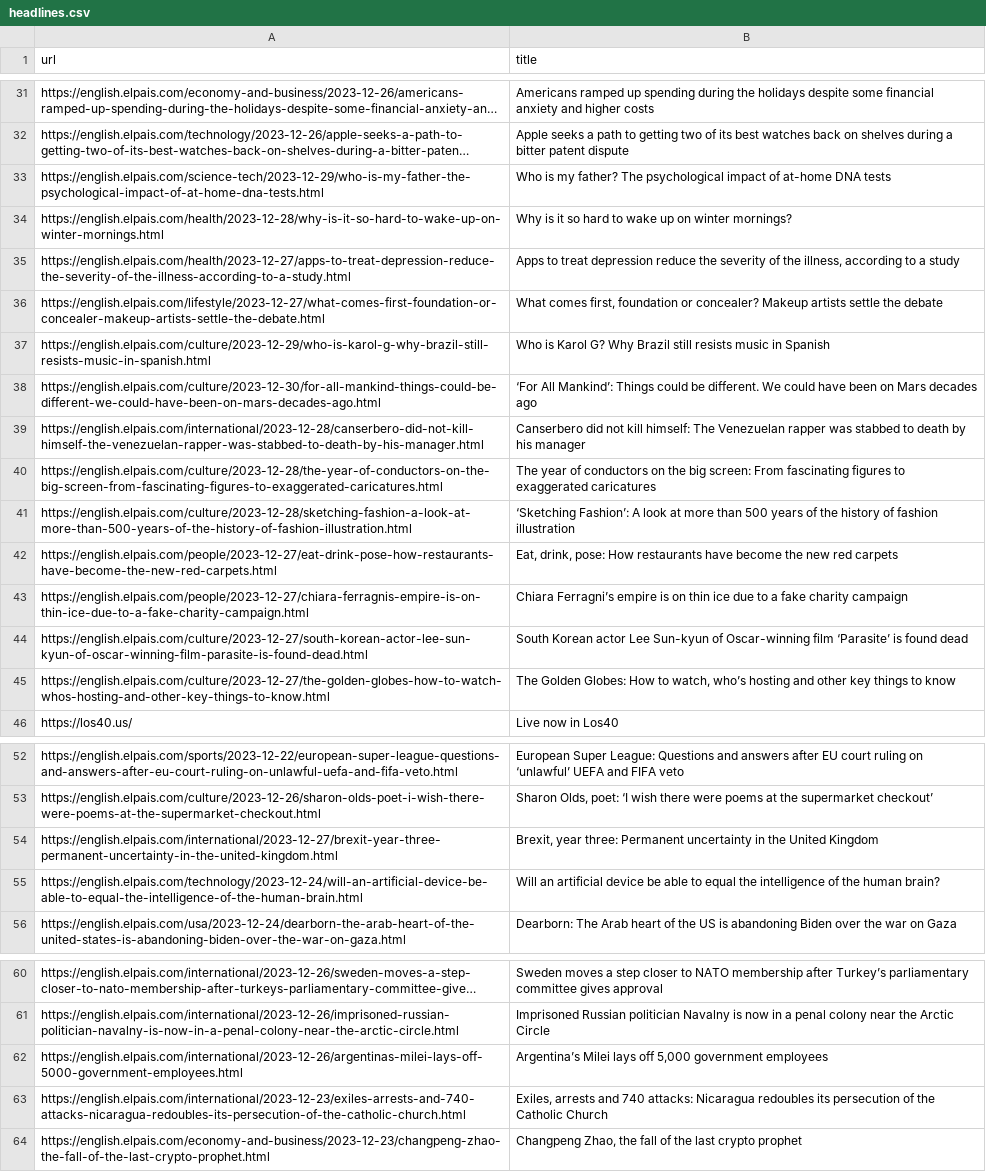
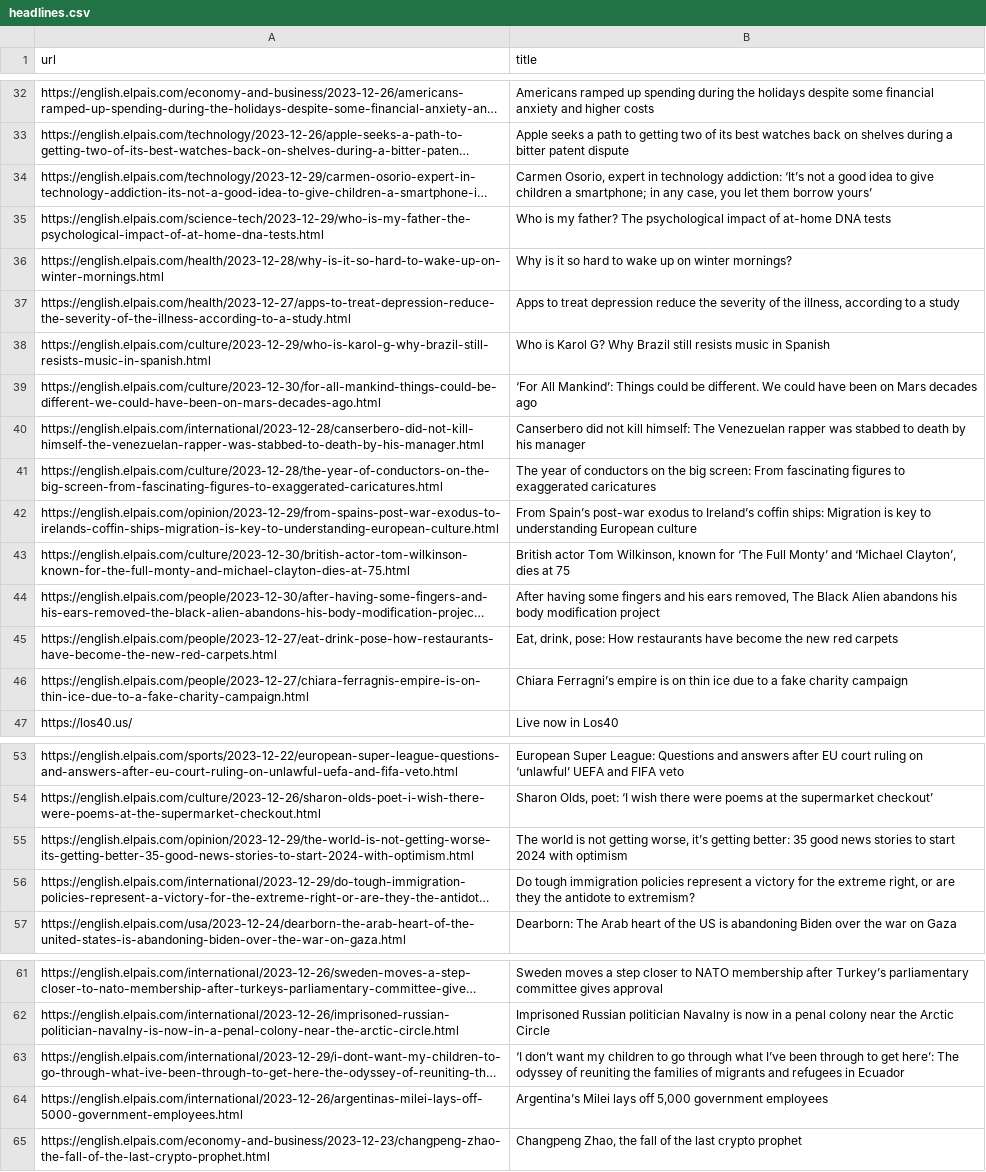
Before and after one commit to jsoma/scraper-sample, a CSV file: headlines.csv, drawn as a sheet; only a part is shown, gaps mark what is left out; long unchanged cells end in …; removed rows and columns are numbered as before the commit, all else as after; the diff covers the shown part only; the diff names each change by its address in the sheet, - before the commit and + after, or states it on an @@ line.

```diff
--- a/headlines.csv
+++ b/headlines.csv
@@ row 20 moved to row 34: https://english.elpais.com/technology/20… @@
-row 36: https://english.elpais.com/lifestyle/2023-12-27/what-comes-first-foundation-or-concealer-makeup-artists-settle-the-debate.html | What comes first, foundation or concealer? Makeup artists settle the debate
-row 41: https://english.elpais.com/culture/2023-12-28/sketching-fashion-a-look-at-more-than-500-years-of-the-history-of-fashion-illustration.html | ‘Sketching Fashion’: A look at more than 500 years of the history of fashion illustration
@@ row 19 moved to row 42: https://english.elpais.com/opinion/2023-… @@
+row 43: https://english.elpais.com/culture/2023-12-30/british-actor-tom-wilkinson-known-for-the-full-monty-and-michael-clayton-dies-at-75.html | British actor Tom Wilkinson, known for ‘The Full Monty’ and ‘Michael Clayton’, dies at 75
@@ row 21 moved to row 44: https://english.elpais.com/people/2023-1… @@
-row 44: https://english.elpais.com/culture/2023-12-27/south-korean-actor-lee-sun-kyun-of-oscar-winning-film-parasite-is-found-dead.html | South Korean actor Lee Sun-kyun of Oscar-winning film ‘Parasite’ is found dead
-row 45: https://english.elpais.com/culture/2023-12-27/the-golden-globes-how-to-watch-whos-hosting-and-other-key-things-to-know.html | The Golden Globes: How to watch, who’s hosting and other key things to know
-row 54: https://english.elpais.com/international/2023-12-27/brexit-year-three-permanent-uncertainty-in-the-united-kingdom.html | Brexit, year three: Permanent uncertainty in the United Kingdom
-row 55: https://english.elpais.com/technology/2023-12-24/will-an-artificial-device-be-able-to-equal-the-intelligence-of-the-human-brain.html | Will an artificial device be able to equal the intelligence of the human brain?
@@ row 7 moved to row 55: https://english.elpais.com/opinion/2023-… @@
@@ row 17 moved to row 56: https://english.elpais.com/international… @@
@@ row 18 moved to row 63: https://english.elpais.com/international… @@
-row 63: https://english.elpais.com/international/2023-12-23/exiles-arrests-and-740-attacks-nicaragua-redoubles-its-persecution-of-the-catholic-church.html | Exiles, arrests and 740 attacks: Nicaragua redoubles its persecution of the Catholic Church
```
Also changed, not shown: 21 added rows and 14 removed rows elsewhere in this file.
